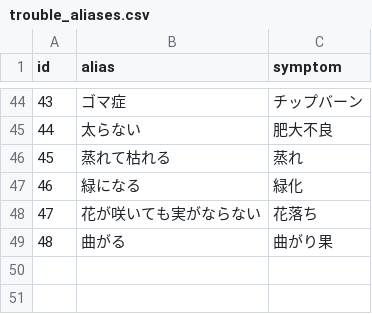
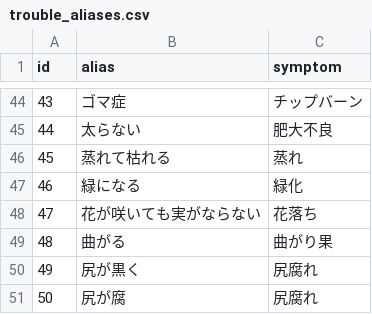
Before and after one commit to withagridream/vegbook, a CSV file: data/trouble_aliases.csv, drawn as a sheet; only a part is shown, gaps mark what is left out.

```diff
--- a/data/trouble_aliases.csv
+++ b/data/trouble_aliases.csv
@@ -49 +49,3 @@ id,alias,symptom
 48,曲がる,曲がり果
+49,尻が黒く,尻腐れ
+50,尻が腐,尻腐れ
```
Also changed, not shown: 4 other files.
